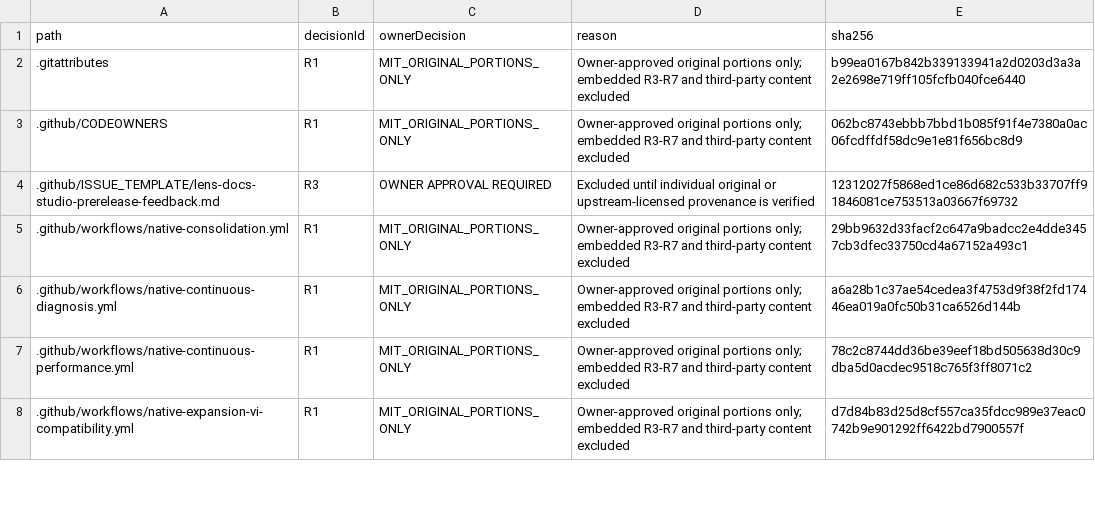
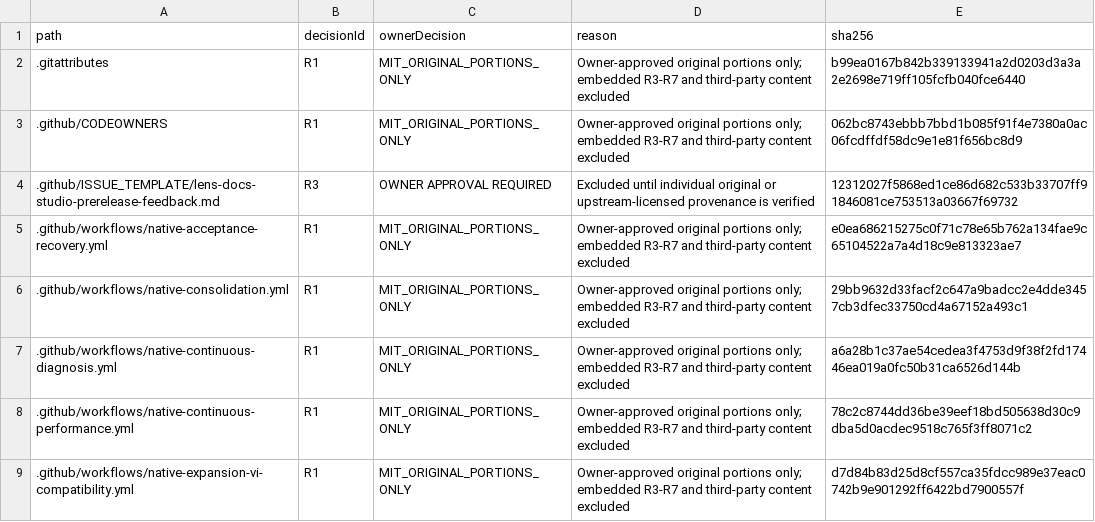
Before and after one commit to DouglasNLima/local-docs-studio, a CSV file: docs/open-source/evidence/goal62/rights-ledger.csv, drawn as a sheet; only a part is shown; the diff covers the shown part only; the diff names each change by its address in the sheet, - before the commit and + after, or states it on an @@ line.

Commit message:
test(native): make acceptance observation safe for concurrent Windows readers

```diff
--- a/docs/open-source/evidence/goal62/rights-ledger.csv
+++ b/docs/open-source/evidence/goal62/rights-ledger.csv
+row 5: .github/workflows/native-acceptance-recovery.yml | R1 | MIT_ORIGINAL_PORTIONS_ONLY | Owner-approved original portions only; embedded R3-R7 and third-party content excluded | e0ea686215275c0f71c78e65b762a134fae9c65104522a7a4d18c9e813323ae7
```
Also changed, not shown: 9 edited cells elsewhere in this file, 10 other files.
